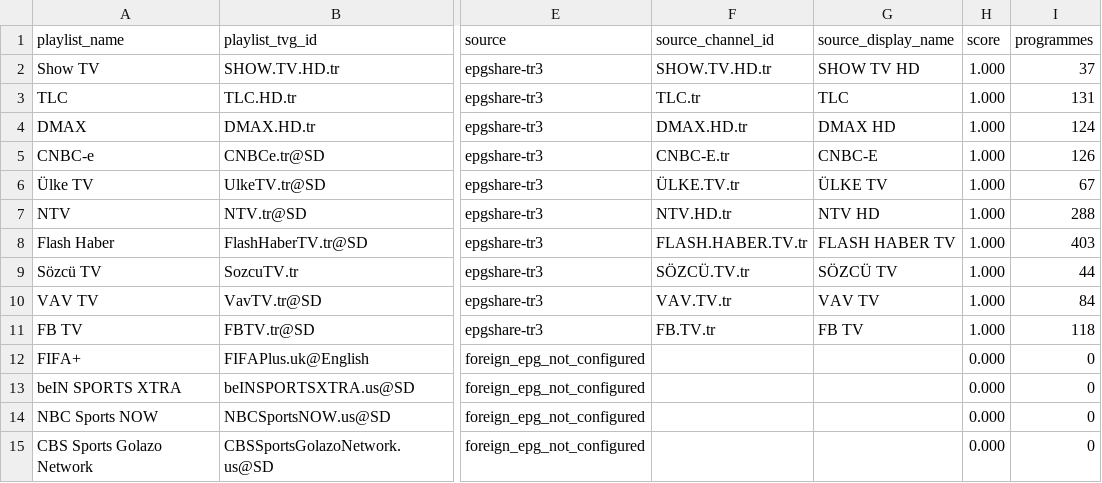
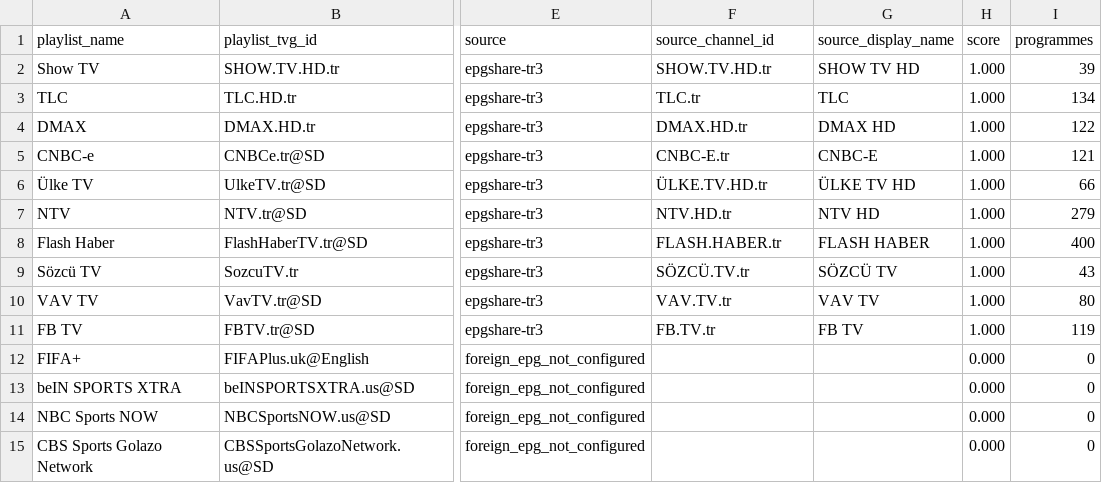
Before and after one commit to YananHelena/iptv4, a CSV file: match-report.csv, drawn as a sheet; only a part is shown, gaps mark what is left out; the diff names each change by its address in the sheet, - before the commit and + after, or states it on an @@ line.

```diff
--- a/match-report.csv
+++ b/match-report.csv
-I2 (programmes): 37
+I2 (programmes): 39
-I3 (programmes): 131
+I3 (programmes): 134
-I4 (programmes): 124
+I4 (programmes): 122
-I5 (programmes): 126
+I5 (programmes): 121
-F6 (source_channel_id): ÜLKE.TV.tr
+F6 (source_channel_id): ÜLKE.TV.HD.tr
-G6 (source_display_name): ÜLKE TV
+G6 (source_display_name): ÜLKE TV HD
-I6 (programmes): 67
+I6 (programmes): 66
-I7 (programmes): 288
+I7 (programmes): 279
-F8 (source_channel_id): FLASH.HABER.TV.tr
+F8 (source_channel_id): FLASH.HABER.tr
-G8 (source_display_name): FLASH HABER TV
+G8 (source_display_name): FLASH HABER
-I8 (programmes): 403
+I8 (programmes): 400
-I9 (programmes): 44
+I9 (programmes): 43
-I10 (programmes): 84
+I10 (programmes): 80
-I11 (programmes): 118
+I11 (programmes): 119
```
Also changed, not shown: playlist-report.csv, 2 other files.
